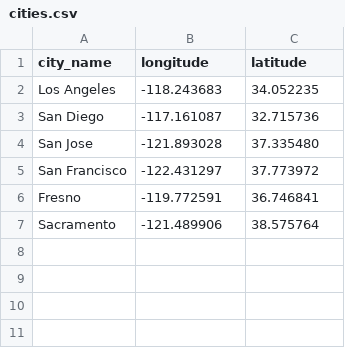
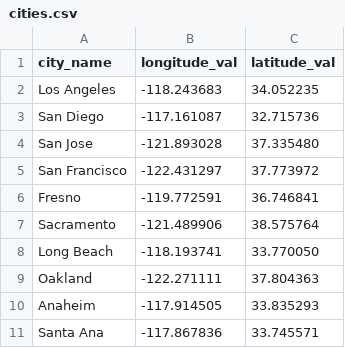
Before and after one commit to ellieflgr/CaliforniaHousingPricesML, a CSV file: datasets/housing/cities.csv, drawn as a sheet; the diff names each change by its address in the sheet, - before the commit and + after, or states it on an @@ line.

Commit message:
optimized list of bigger cities to all over population of 250k, corr. sweet spot

```diff
--- a/datasets/housing/cities.csv
+++ b/datasets/housing/cities.csv
-B1: longitude
+B1: longitude_val
-C1: latitude
+C1: latitude_val
+row 8: Long Beach | -118.193741 | 33.770050
+row 9: Oakland | -122.271111 | 37.804363
+row 10: Anaheim | -117.914505 | 33.835293
+row 11: Santa Ana | -117.867836 | 33.745571
```
Also changed, not shown: 1 other file.
